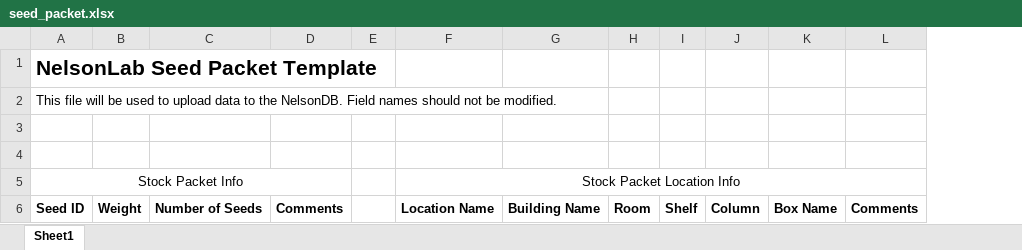
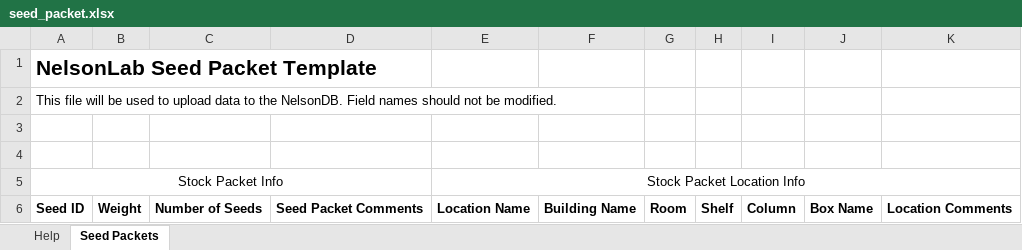
Before and after one commit to slin63/django_NelsonDB, an Excel workbook: media/seed_packet.xlsx, sheet Seed Packets, drawn as a sheet; values as stored, in another font and other column widths than the file's, no borders; removed rows and columns are numbered as before the commit, all else as after; the diff names each change by its address in the sheet, - before the commit and + after, or states it on an @@ line.

```diff
--- a/media/seed_packet.xlsx (sheet Seed Packets)
+++ b/media/seed_packet.xlsx (sheet Seed Packets)
-sheet tab: Sheet1
+sheet tab: Seed Packets
+sheet tab: Help
-column D, row 6: Comments
-column E, empty
+column D, row 6: Seed Packet Comments
-column L, row 6: Comments
+column K, row 6: Location Comments
```
Also changed, not shown: media/measurement_data.xlsx, media/plant_data.xlsx, 4 other files.
